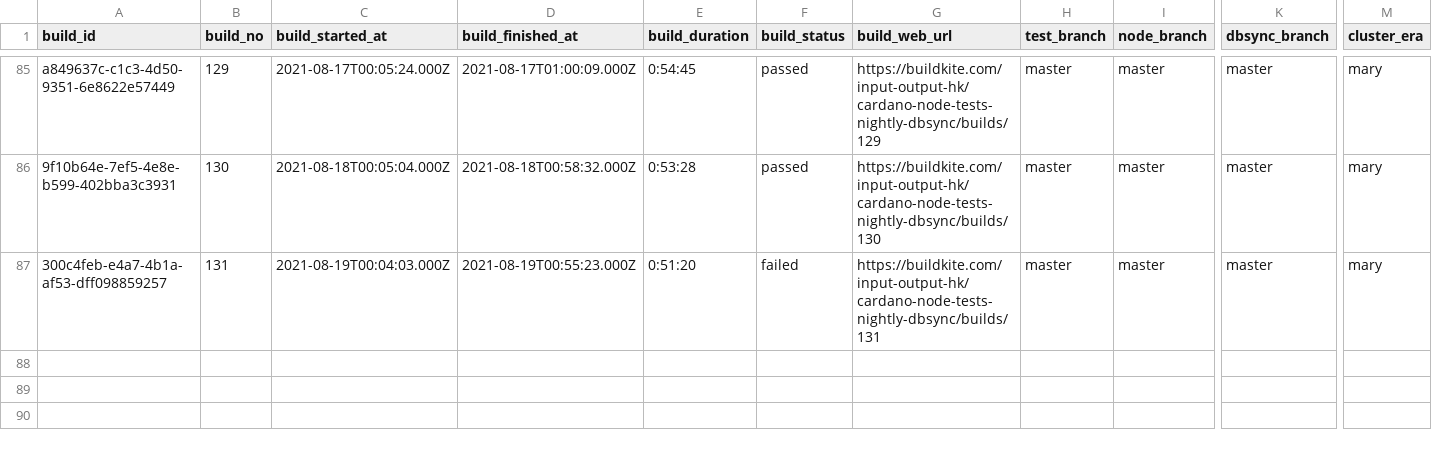
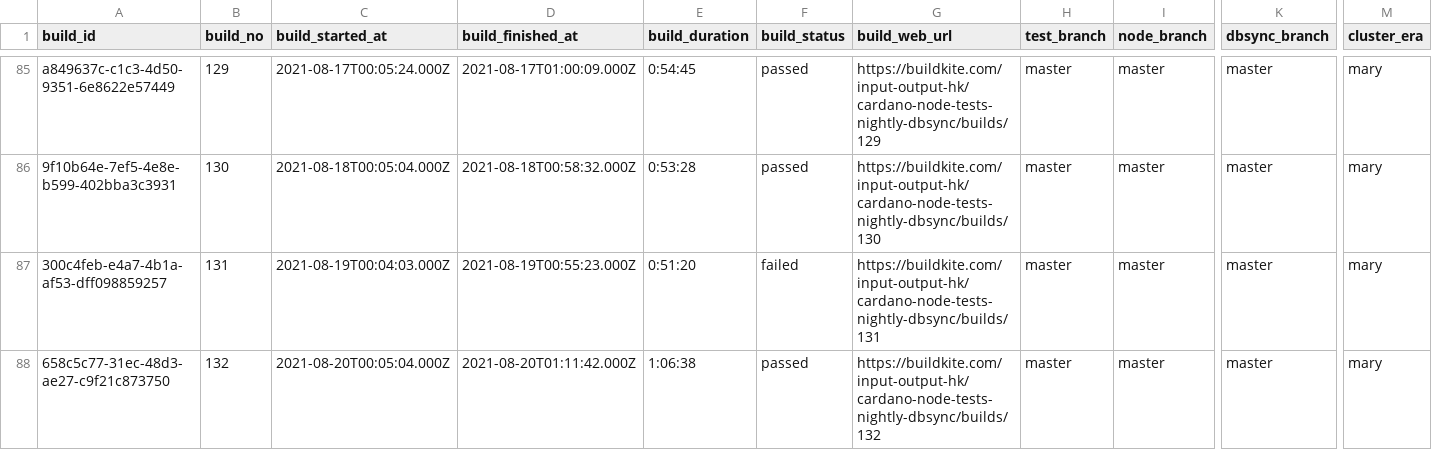
Before and after one commit to saratomaz/cardano-node-tests, a CSV file: sync_tests/csv_files/dbsync_nightly.csv, drawn as a sheet; only a part is shown, gaps mark what is left out; rows hold the shown columns only; the diff names each change by its address in the sheet, - before the commit and + after, or states it on an @@ line.

```diff
--- a/sync_tests/csv_files/dbsync_nightly.csv
+++ b/sync_tests/csv_files/dbsync_nightly.csv
+row 88: 658c5c77-31ec-48d3-ae27-c9f21c873750 | 132 | 2021-08-20T00:05:04.000Z | 2021-08-20T01:11:42.000Z | 1:06:38 | passed | https://buildkite.com/input-output-hk/cardano-node-tests-nightly-dbsync/builds/132 | master | master | master | mary
```
Also changed, not shown: sync_tests/csv_files/node_cli.csv, sync_tests/csv_files/node_nightly.csv, 1 other file.
